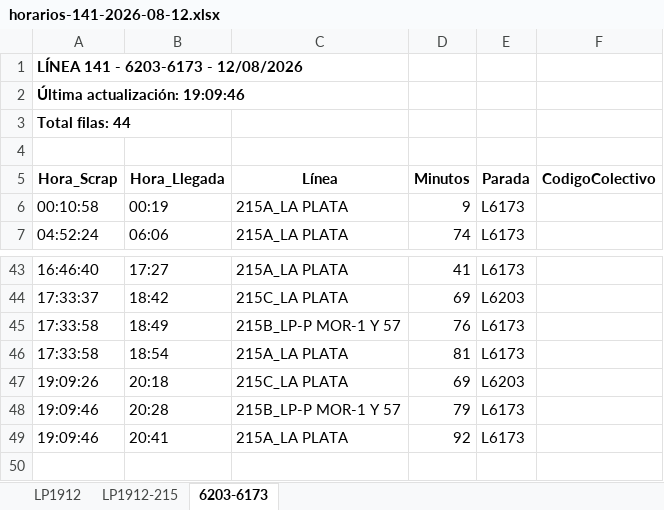
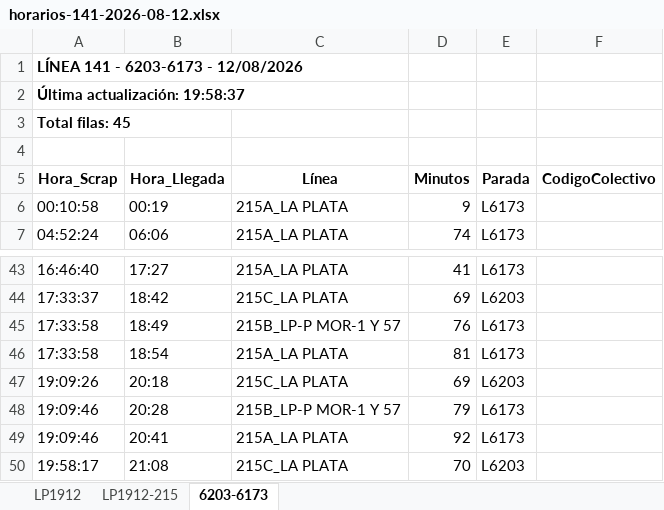
Before and after one commit to palomac00/recolector-colectivos, an Excel workbook: data/horarios-141-2026-08-12.xlsx, sheet 6203-6173, drawn as a sheet; only a part is shown, gaps mark what is left out; values as stored, in another font and other column widths than the file's, no borders; the diff names each change by its address in the sheet, - before the commit and + after, or states it on an @@ line.

```diff
--- a/data/horarios-141-2026-08-12.xlsx (sheet 6203-6173)
+++ b/data/horarios-141-2026-08-12.xlsx (sheet 6203-6173)
-A2 (Hora_Scrap): Última actualización: 19:09:46
+A2 (Hora_Scrap): Última actualización: 19:58:37
-A3 (Hora_Scrap): Total filas: 44
+A3 (Hora_Scrap): Total filas: 45
+row 50: 19:58:17 | 21:08 | 215C_LA PLATA | 70 | L6203
```
Also changed, not shown: sheet LP1912, sheet LP1912-215, 2 other files.
